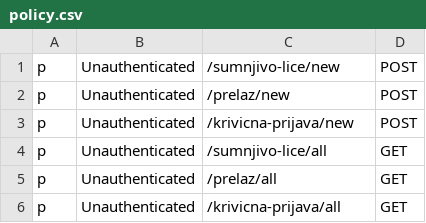
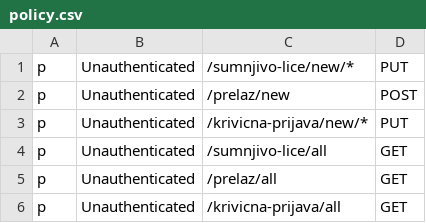
Before and after one commit to markoceran/eUprava, a CSV file: eUprava-Backend/granicna_policija_service/policy.csv, drawn as a sheet.

```diff
--- a/eUprava-Backend/granicna_policija_service/policy.csv
+++ b/eUprava-Backend/granicna_policija_service/policy.csv
@@ -1,4 +1,4 @@
-p, Unauthenticated, /sumnjivo-lice/new, POST
+p, Unauthenticated, /sumnjivo-lice/new/*, PUT
 p, Unauthenticated, /prelaz/new, POST
-p, Unauthenticated, /krivicna-prijava/new, POST
+p, Unauthenticated, /krivicna-prijava/new/*, PUT
 p, Unauthenticated, /sumnjivo-lice/all, GET
```
Also changed, not shown: 8 other files.
